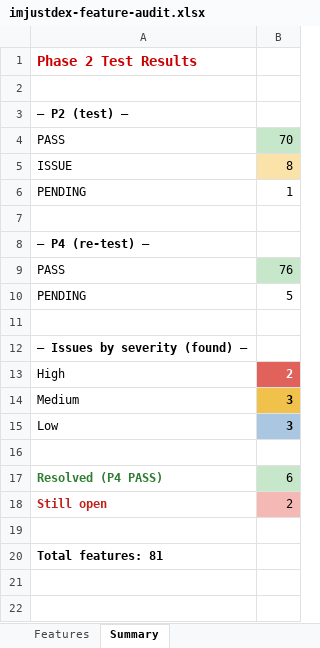
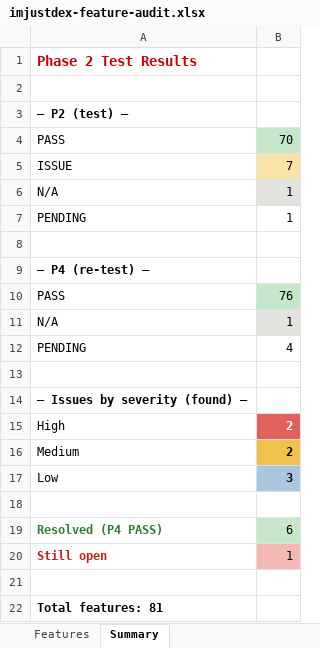
Before and after one commit to tdexterjakes-ops/imjustdex.com, an Excel workbook: audit/imjustdex-feature-audit.xlsx, sheet Summary, drawn as a sheet; values as stored, in another font and other column widths than the file's, no borders; addresses are those after the commit; the diff names each change by its address in the sheet, - before the commit and + after, or states it on an @@ line.

Commit message:
audit: retire the dxjakes.com check + correct QA-OS baselines [F63]
Dexter confirmed dxjakes.com is a separate property, not a legacy alias of
this site. It was never a defect — the premise was. Retired as a check:
the QA OS no longer probes it, and F63 is marked N/A (kept, not deleted).

Flagged in F63's note rather than changed unattended: netlify.toml still
carries `https://dxjakes.com/*` + www → imjustdex.com/:splat (301, force).
Those rules don't fire today because that host answers 401 before redirect
rules evaluate, but they encode stale intent and are a latent hazard — if
the protection layer is ever lifted while the domain is still an alias of
this Netlify site, its traffic would start landing here. Routing change,
so it's Dexter's call.

Also corrects baselines in QA-OS.md that were manufacturing false signal:
  - display font is Anton (self-hosted); Impact is only the CSS fallback,
    so "verify Impact present" was unrunnable and the real check — does
    Anton-Regular.woff2 load — went undone
  - homepage render-blocking baseline is plates.css?v=phase15, not phase13
    (a checker following the doc would have flagged a legitimate file)
  - robots.txt does NOT disallow /DESIGN-SYSTEM.md; it is `Allow: /` plus a
    Sitemap directive, so the 404 is the only thing keeping it unexposed
  - ledger header 78 rows → 81; next new row is F82

```diff
--- a/audit/imjustdex-feature-audit.xlsx (sheet Summary)
+++ b/audit/imjustdex-feature-audit.xlsx (sheet Summary)
-B5: 8
+B5: 7
+row 6: N/A | 1
+row 11: N/A | 1
-B12: 5
+B12: 4
-B16: 3
+B16: 2
-B20: 2
+B20: 1
```
Also changed, not shown: sheet Features, 2 other files.
